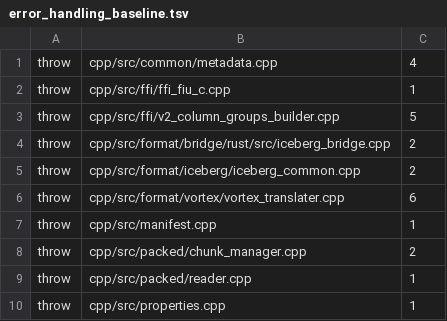
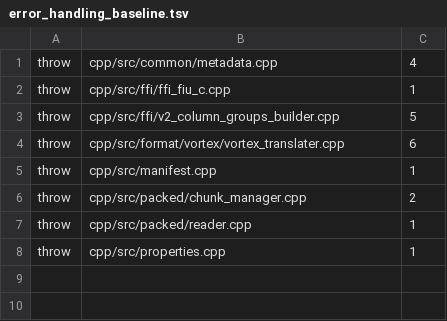
Before and after one commit to milvus-io/milvus-storage, a TSV file: cpp/scripts/error_handling_baseline.tsv, drawn as a sheet; the diff names each change by its address in the sheet, - before the commit and + after, or states it on an @@ line.

Commit message:
enhance: replace opendal with filesystem-backed storage (#653)
Iceberg planning used to build its own Rust cloud providers for S3,
Azure, GCP, and OSS, which duplicated the filesystem clients and
credential refresh logic already owned by C++. This change makes every
production metadata, manifest, and positional-delete read reuse the
cached filesystem selected by the caller.

PlanFiles now receives that filesystem together with credential-free
reader identity options and exposes failures as Arrow results. The C++
bridge keeps the filesystem leased for the entire Rust planning
operation, while the OpenDAL adapter forwards stat, range-read, and list
calls through the filesystem FFI without constructing another cloud
backend.

The Rust implementation is split into a generic, read-only
filesystem-to-OpenDAL bridge and an Iceberg-specific StorageFactory and
Storage adapter. The Iceberg layer binds each table to its scheme family
and bucket, container, or local root, validates every absolute URI
before converting it into a relative filesystem key, and rejects
mutations instead of falling back to a native provider.

The old AWS AssumeRole, Azure broker SAS, GCP impersonation, Aliyun role
factories, and Iceberg-side provider cache are removed. Native table
creation remains separate for benchmarks and tooling and follows the
same writer policy as Lance: static AK/SK or default IAM is supported,
while role, broker, impersonation, missing credential, and unknown
provider configurations return NotImplemented.

URI conversion continues to preserve the existing Milvus external-table
contract, including Azure endpoint-bearing paths and delete metadata.
CRT asynchronous reads also transfer reader ownership back to the Tokio
task, or defer cleanup when that task is cancelled, so reader close and
destruction never happen inside the CRT completion callback.

External-table exploration, benchmarks, and tools now pass the resolved
filesystem and use the updated result-based bridge APIs. Obsolete
exception baseline entries and direct provider dependencies are removed
together with the old read path.

Signed-off-by: jiaqizho <jiaqi.zhou@zilliz.com>
(cherry picked from commit 56af180e4bf436513e311e84a53c73bd4036ea2c)

```diff
--- a/cpp/scripts/error_handling_baseline.tsv
+++ b/cpp/scripts/error_handling_baseline.tsv
-row 4: throw | cpp/src/format/bridge/rust/src/iceberg_bridge.cpp | 2
-row 5: throw | cpp/src/format/iceberg/iceberg_common.cpp | 2
```
Also changed, not shown: 29 other files.
